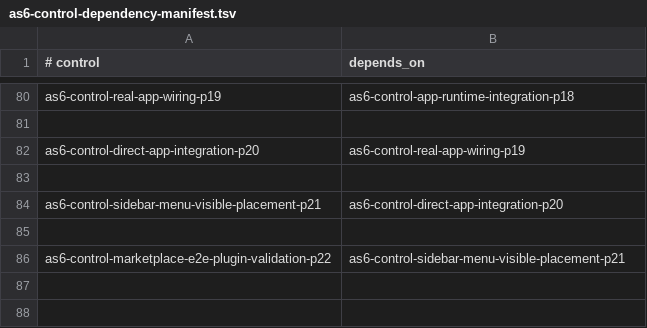
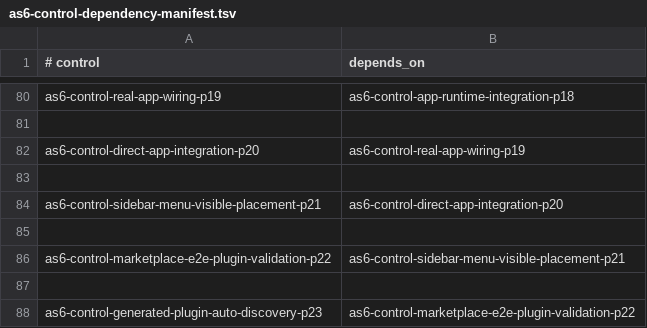
Before and after one commit to sirius11101969/ai-platform, a TSV file: ops/registry/as6-control-dependency-manifest.tsv, drawn as a sheet; only a part is shown, gaps mark what is left out.

Commit message:
feat: add AS6 generated plugin auto discovery p23

```diff
--- a/ops/registry/as6-control-dependency-manifest.tsv
+++ b/ops/registry/as6-control-dependency-manifest.tsv
@@ -86 +86,3 @@ as6-control-sidebar-menu-visible-placement-p21	as6-control-direct-app-integratio
 as6-control-marketplace-e2e-plugin-validation-p22	as6-control-sidebar-menu-visible-placement-p21
+
+as6-control-generated-plugin-auto-discovery-p23	as6-control-marketplace-e2e-plugin-validation-p22
```
Also changed, not shown: 14 other files.
